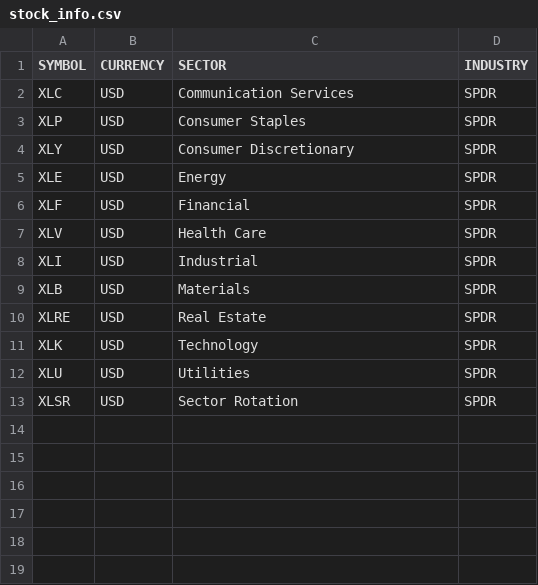
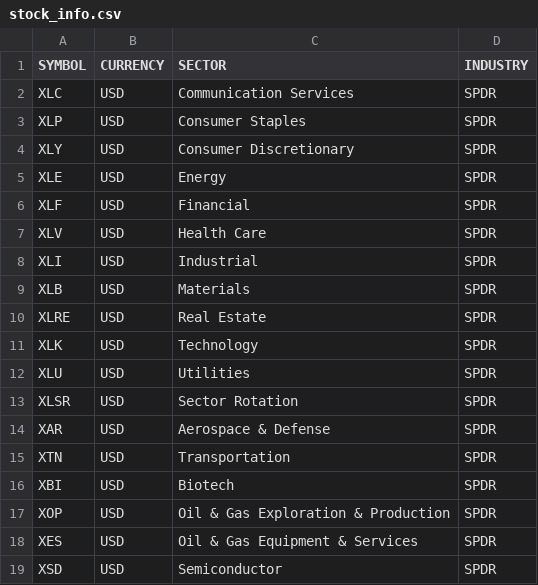
Before and after one commit to efm2023/volatile, a CSV file: stock_info.csv, drawn as a sheet.

Commit message:
stock_info.csv

```diff
--- a/stock_info.csv
+++ b/stock_info.csv
@@ -13 +13,7 @@ XLU,USD,Utilities,SPDR
 XLSR,USD,Sector Rotation,SPDR
+XAR,USD,Aerospace & Defense,SPDR
+XTN,USD,Transportation,SPDR
+XBI,USD,Biotech,SPDR
+XOP,USD,Oil & Gas Exploration & Production,SPDR
+XES,USD,Oil & Gas Equipment & Services,SPDR
+XSD,USD,Semiconductor,SPDR
```
